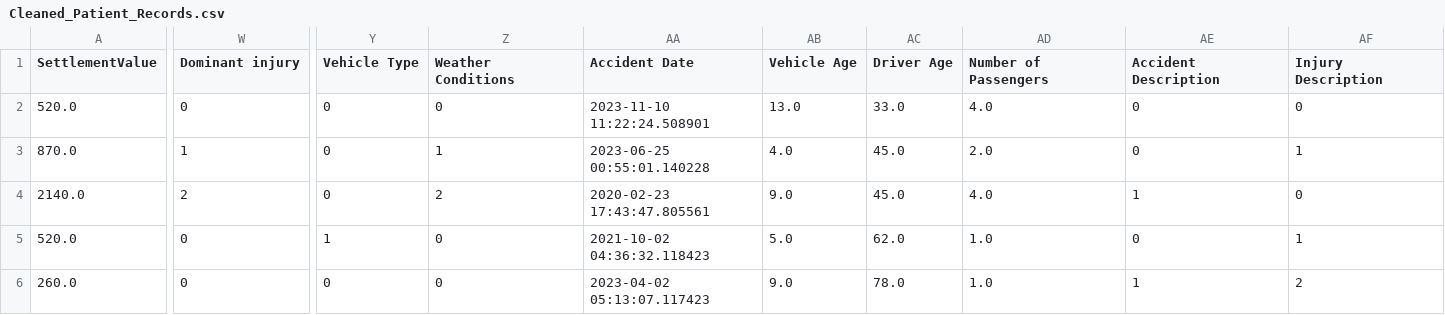
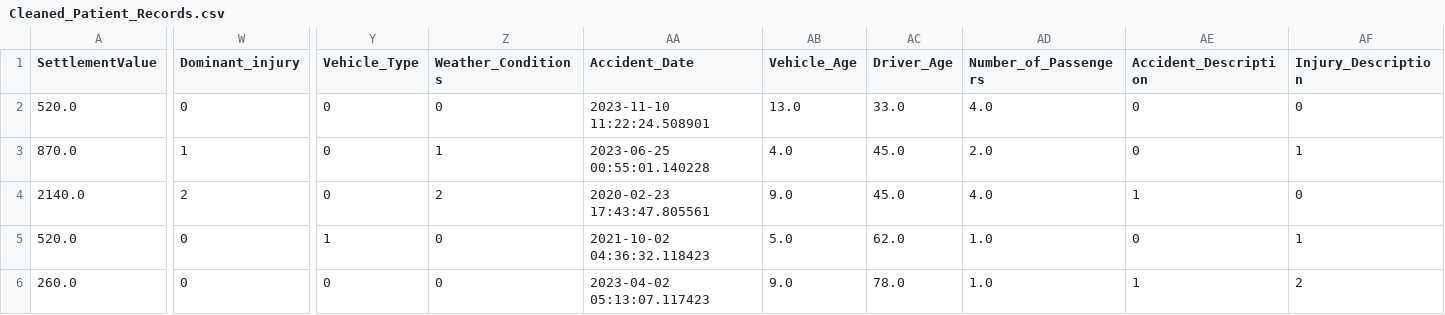
Before and after one commit to MFFathi/Insurance-Claims, a CSV file: MLModel/Cleaned_Patient_Records.csv, drawn as a sheet; only a part is shown, gaps mark what is left out; the diff covers the shown part only; the diff names each change by its address in the sheet, - before the commit and + after, or states it on an @@ line.

```diff
--- a/MLModel/Cleaned_Patient_Records.csv
+++ b/MLModel/Cleaned_Patient_Records.csv
-W1: Dominant injury
+W1: Dominant_injury
-Y1: Vehicle Type
+Y1: Vehicle_Type
-Z1: Weather Conditions
+Z1: Weather_Conditions
-AA1: Accident Date
+AA1: Accident_Date
-AB1: Vehicle Age
+AB1: Vehicle_Age
-AC1: Driver Age
+AC1: Driver_Age
-AD1: Number of Passengers
+AD1: Number_of_Passengers
-AE1: Accident Description
+AE1: Accident_Description
-AF1: Injury Description
+AF1: Injury_Description
```
Also changed, not shown: 2 edited cells elsewhere in this file, 16 other files.
